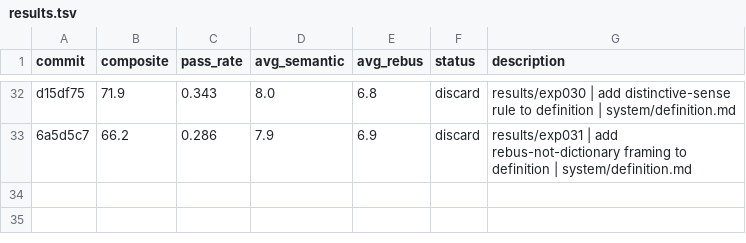
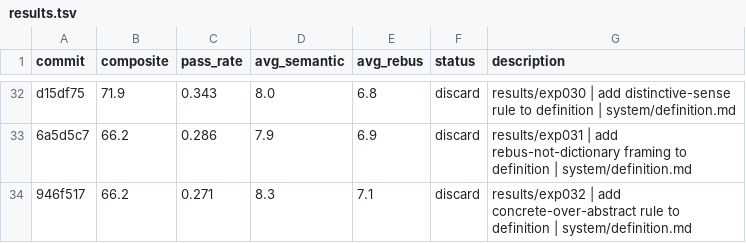
Before and after one commit to fabian20ro/generator-rebus, a TSV file: generator/assessment/results.tsv, drawn as a sheet; only a part is shown, gaps mark what is left out.

```diff
--- a/generator/assessment/results.tsv
+++ b/generator/assessment/results.tsv
@@ -33 +33,2 @@ d15df75	71.9	0.343	8.0	6.8	discard	results/exp030 | add distinctive-sense rule t
 6a5d5c7	66.2	0.286	7.9	6.9	discard	results/exp031 | add rebus-not-dictionary framing to definition | system/definition.md
+946f517	66.2	0.271	8.3	7.1	discard	results/exp032 | add concrete-over-abstract rule to definition | system/definition.md
```
Also changed, not shown: 1 other file.
